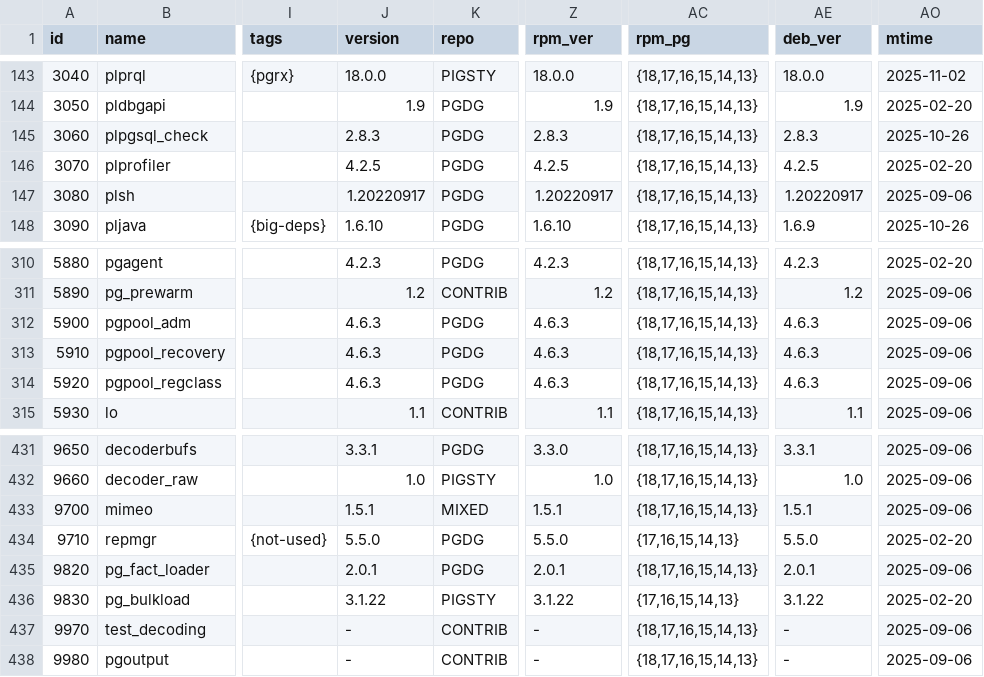
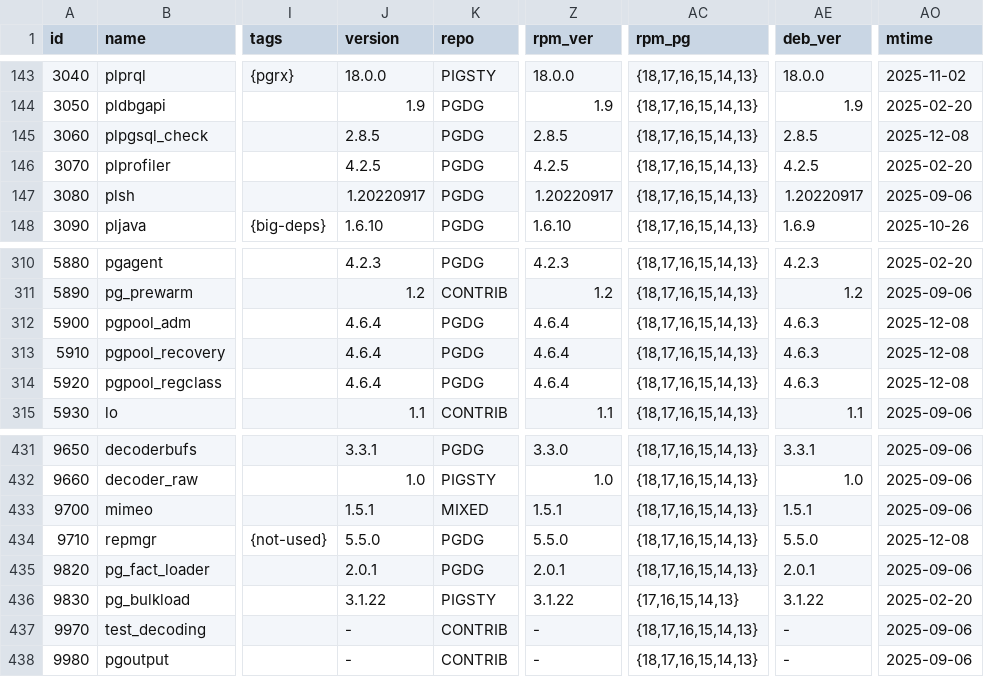
Before and after one commit to pgsty/pig, a CSV file: cli/ext/assets/extension.csv, drawn as a sheet; only a part is shown, gaps mark what is left out; the diff names each change by its address in the sheet, - before the commit and + after, or states it on an @@ line.

Commit message:
routine extension update

```diff
--- a/cli/ext/assets/extension.csv
+++ b/cli/ext/assets/extension.csv
-J145 (version): 2.8.3
+J145 (version): 2.8.5
-Z145 (rpm_ver): 2.8.3
+Z145 (rpm_ver): 2.8.5
-AE145 (deb_ver): 2.8.3
+AE145 (deb_ver): 2.8.5
-AO145 (mtime): 2025-10-26
+AO145 (mtime): 2025-12-08
-J312:J314 (version): 4.6.3
+J312:J314 (version): 4.6.4
-Z312:Z314 (rpm_ver): 4.6.3
+Z312:Z314 (rpm_ver): 4.6.4
-AO312:AO314 (mtime): 2025-09-06
+AO312:AO314 (mtime): 2025-12-08
-AC434 (rpm_pg): {17,16,15,14,13}
+AC434 (rpm_pg): {18,17,16,15,14,13}
-AO434 (mtime): 2025-02-20
+AO434 (mtime): 2025-12-08
```
